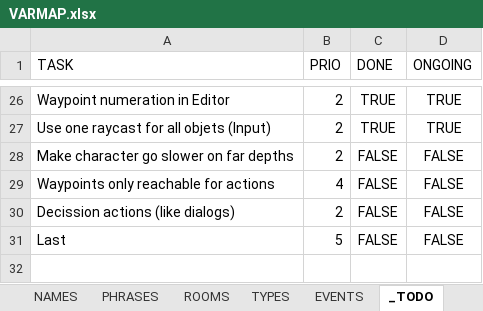
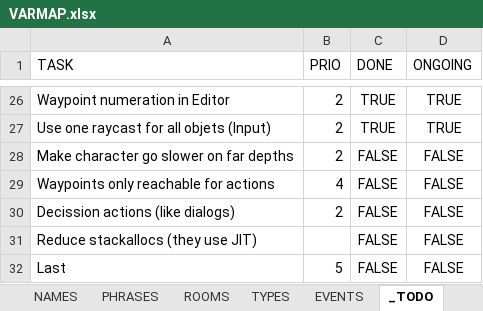
Before and after one commit to ivor4/Goblins3_AnotherQuest, an Excel workbook: VARMAP_Generator/VARMAP.xlsx, sheet _TODO, drawn as a sheet; only a part is shown, gaps mark what is left out; values as stored, in another font and other column widths than the file's, no borders; charts and pictures and conditional formats and table styles not drawn; the diff names each change by its address in the sheet, - before the commit and + after, or states it on an @@ line.

```diff
--- a/VARMAP_Generator/VARMAP.xlsx (sheet _TODO)
+++ b/VARMAP_Generator/VARMAP.xlsx (sheet _TODO)
+row 31: Reduce stackallocs (they use JIT) |  | FALSE | FALSE
```
Also changed, not shown: sheet SPRITES, 16 other files.
